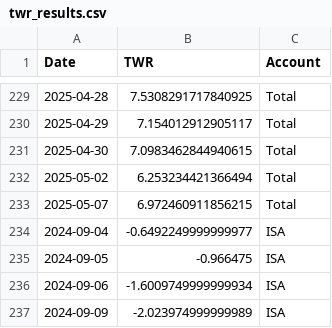
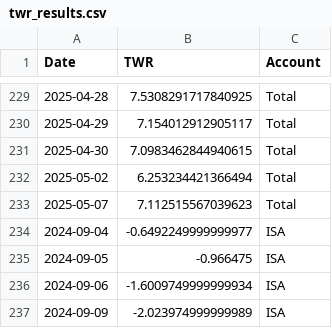
Before and after one commit to Ang0415/Ang1, a CSV file: twr_results.csv, drawn as a sheet; only a part is shown, gaps mark what is left out.

Commit message:
Automated update: performance results 20250508_231101

```diff
--- a/twr_results.csv
+++ b/twr_results.csv
@@ -232,3 +232,3 @@
 2025-05-02,6.253234421366494,Total
-2025-05-07,6.972460911856215,Total
+2025-05-07,7.112515567039623,Total
 2024-09-04,-0.6492249999999977,ISA
```
Also changed, not shown: 1 other file.
